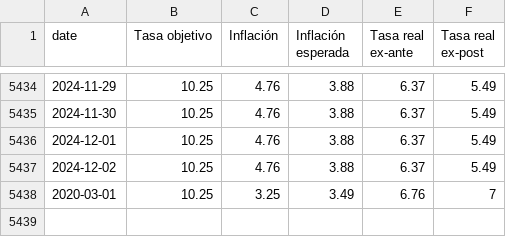
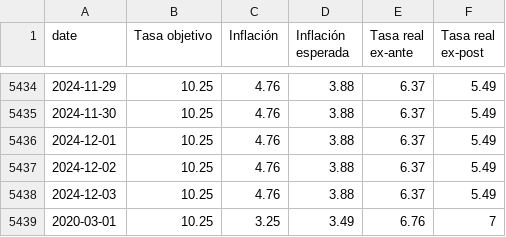
Before and after one commit to Economia-UP/skope, a CSV file: MX/mc_policy.csv, drawn as a sheet; only a part is shown, gaps mark what is left out.

```diff
--- a/MX/mc_policy.csv
+++ b/MX/mc_policy.csv
@@ -5437,2 +5437,3 @@
 2024-12-02,10.25,4.76,3.88,6.37,5.49
+2024-12-03,10.25,4.76,3.88,6.37,5.49
 2020-03-01,10.25,3.25,3.49,6.76,7
```
